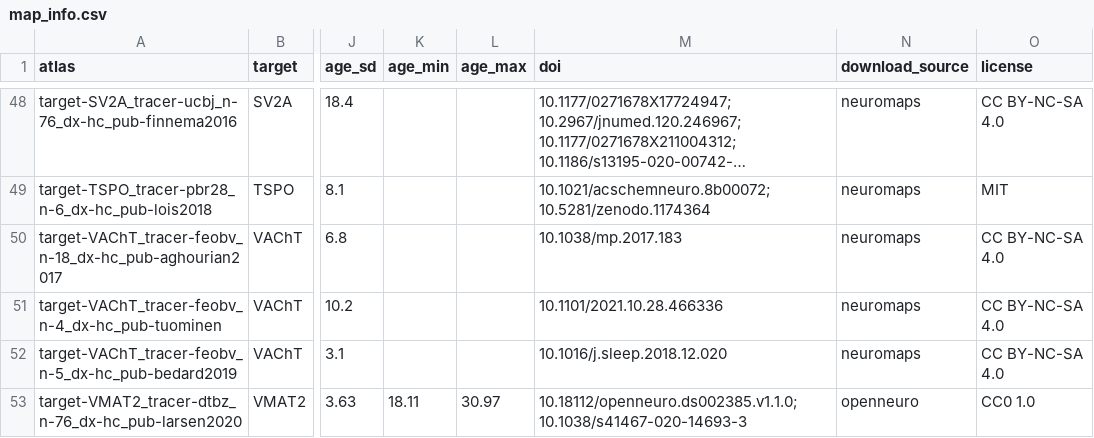
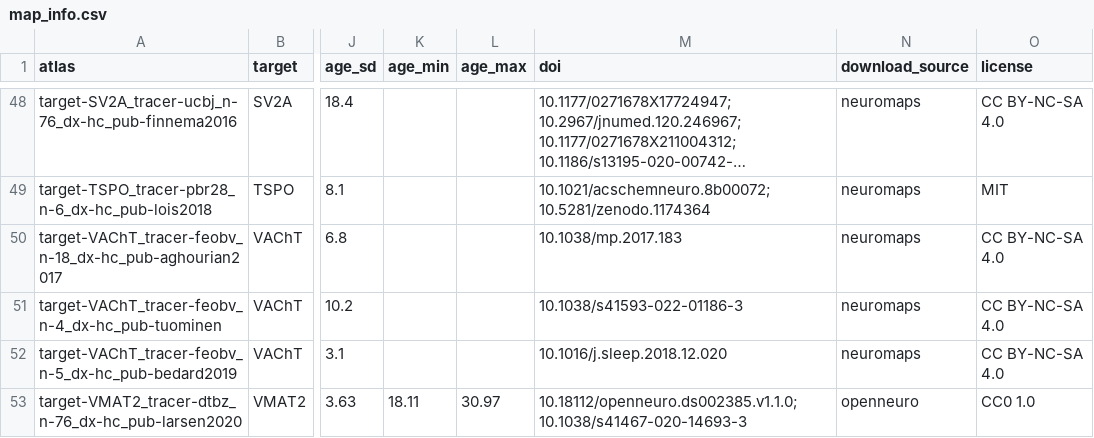
Before and after one commit to LeonDLotter/NiSpace-data, a CSV file: reference/pet/map_info.csv, drawn as a sheet; only a part is shown, gaps mark what is left out; long unchanged cells end in …; the diff covers the shown part only; the diff names each change by its address in the sheet, - before the commit and + after, or states it on an @@ line.

```diff
--- a/reference/pet/map_info.csv
+++ b/reference/pet/map_info.csv
-M51 (doi): 10.1101/2021.10.28.466336
+M51 (doi): 10.1038/s41593-022-01186-3
```
Also changed, not shown: 7 edited cells elsewhere in this file, 1 other file.
